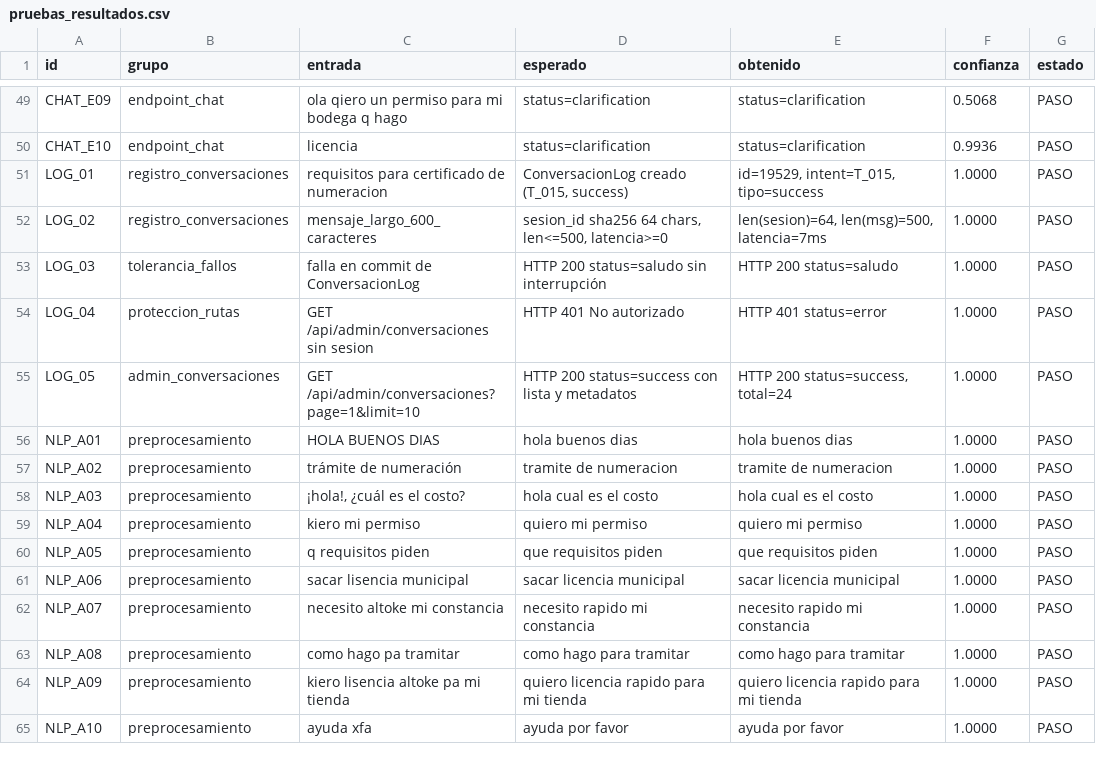
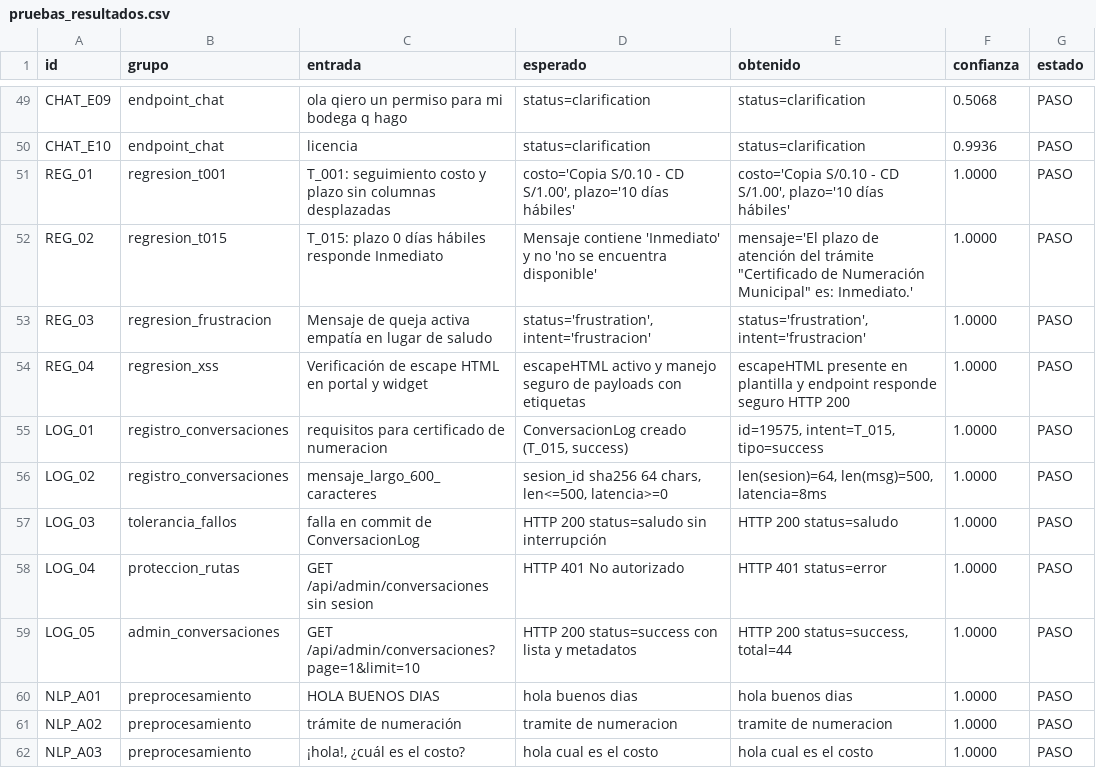
Before and after one commit to LuisSantamaria-1/chatbot_jlo, a CSV file: pruebas_resultados.csv, drawn as a sheet; only a part is shown, gaps mark what is left out; the shorter side is filled out with more unchanged rows.

Commit message:
Corrección de datos T_001, regla de plazo inmediato T_015 y detección de frustración

```diff
--- a/pruebas_resultados.csv
+++ b/pruebas_resultados.csv
@@ -50,7 +50,11 @@ CHAT_E09,endpoint_chat,ola qiero un permiso para mi bodega q hago,status=clarifi
 CHAT_E10,endpoint_chat,licencia,status=clarification,status=clarification,0.9936,PASO
-LOG_01,registro_conversaciones,requisitos para certificado de numeracion,"ConversacionLog creado (T_015, success)","id=19529, intent=T_015, tipo=success",1.0000,PASO
-LOG_02,registro_conversaciones,mensaje_largo_600_caracteres,"sesion_id sha256 64 chars, len<=500, latencia>=0","len(sesion)=64, len(msg)=500, latencia=7ms",1.0000,PASO
+REG_01,regresion_t001,T_001: seguimiento costo y plazo sin columnas desplazadas,"costo='Copia S/0.10 - CD S/1.00', plazo='10 días hábiles'","costo='Copia S/0.10 - CD S/1.00', plazo='10 días hábiles'",1.0000,PASO
+REG_02,regresion_t015,T_015: plazo 0 días hábiles responde Inmediato,Mensaje contiene 'Inmediato' y no 'no se encuentra disponible',"mensaje='El plazo de atención del trámite ""Certificado de Numeración Municipal"" es: Inmediato.'",1.0000,PASO
+REG_03,regresion_frustracion,Mensaje de queja activa empatía en lugar de saludo,"status='frustration', intent='frustracion'","status='frustration', intent='frustracion'",1.0000,PASO
+REG_04,regresion_xss,Verificación de escape HTML en portal y widget,escapeHTML activo y manejo seguro de payloads con etiquetas,escapeHTML presente en plantilla y endpoint responde seguro HTTP 200,1.0000,PASO
+LOG_01,registro_conversaciones,requisitos para certificado de numeracion,"ConversacionLog creado (T_015, success)","id=19575, intent=T_015, tipo=success",1.0000,PASO
+LOG_02,registro_conversaciones,mensaje_largo_600_caracteres,"sesion_id sha256 64 chars, len<=500, latencia>=0","len(sesion)=64, len(msg)=500, latencia=8ms",1.0000,PASO
 LOG_03,tolerancia_fallos,falla en commit de ConversacionLog,HTTP 200 status=saludo sin interrupción,HTTP 200 status=saludo,1.0000,PASO
 LOG_04,proteccion_rutas,GET /api/admin/conversaciones sin sesion,HTTP 401 No autorizado,HTTP 401 status=error,1.0000,PASO
-LOG_05,admin_conversaciones,GET /api/admin/conversaciones?page=1&limit=10,HTTP 200 status=success con lista y metadatos,"HTTP 200 status=success, total=24",1.0000,PASO
+LOG_05,admin_conversaciones,GET /api/admin/conversaciones?page=1&limit=10,HTTP 200 status=success con lista y metadatos,"HTTP 200 status=success, total=44",1.0000,PASO
 NLP_A01,preprocesamiento,HOLA BUENOS DIAS,hola buenos dias,hola buenos dias,1.0000,PASO
```
Also changed, not shown: 5 other files.
